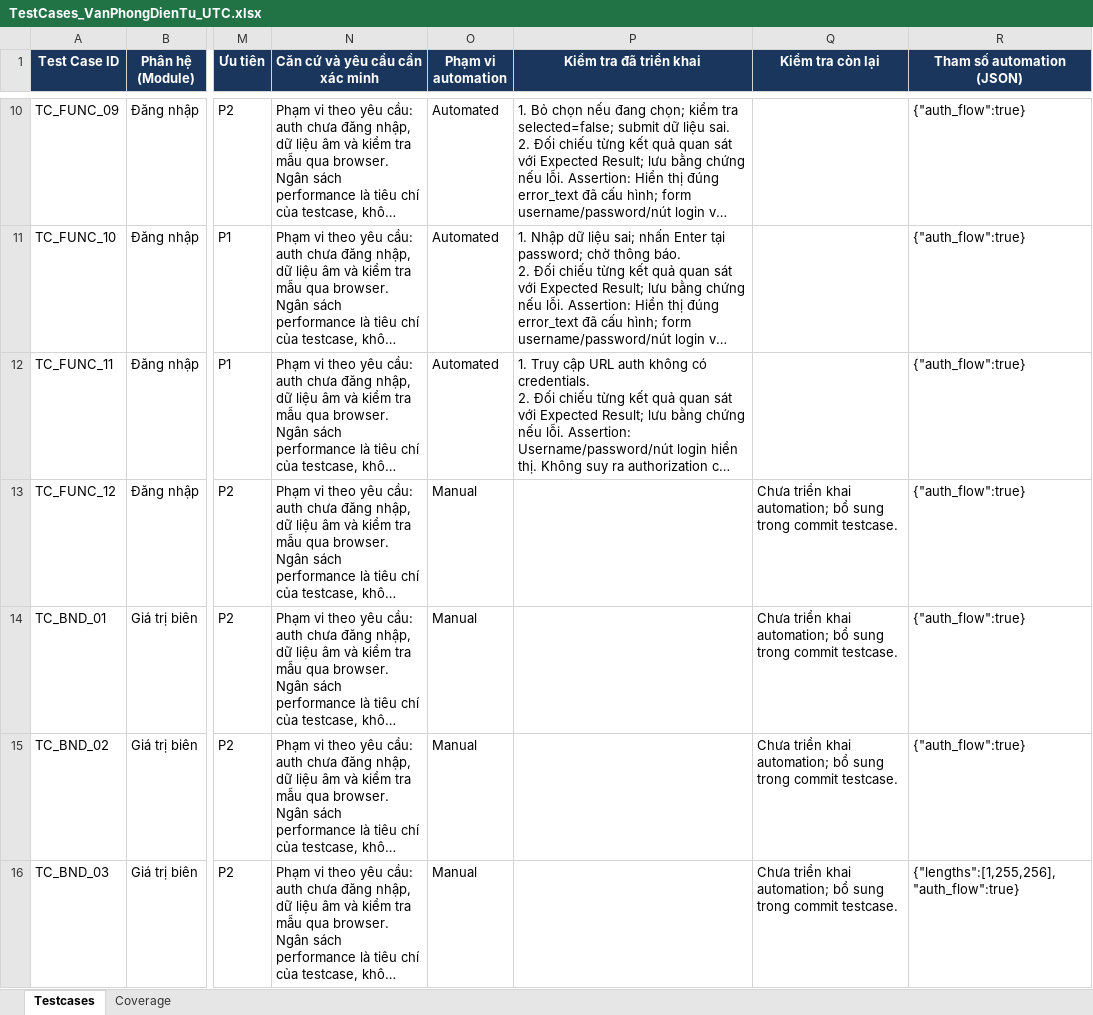
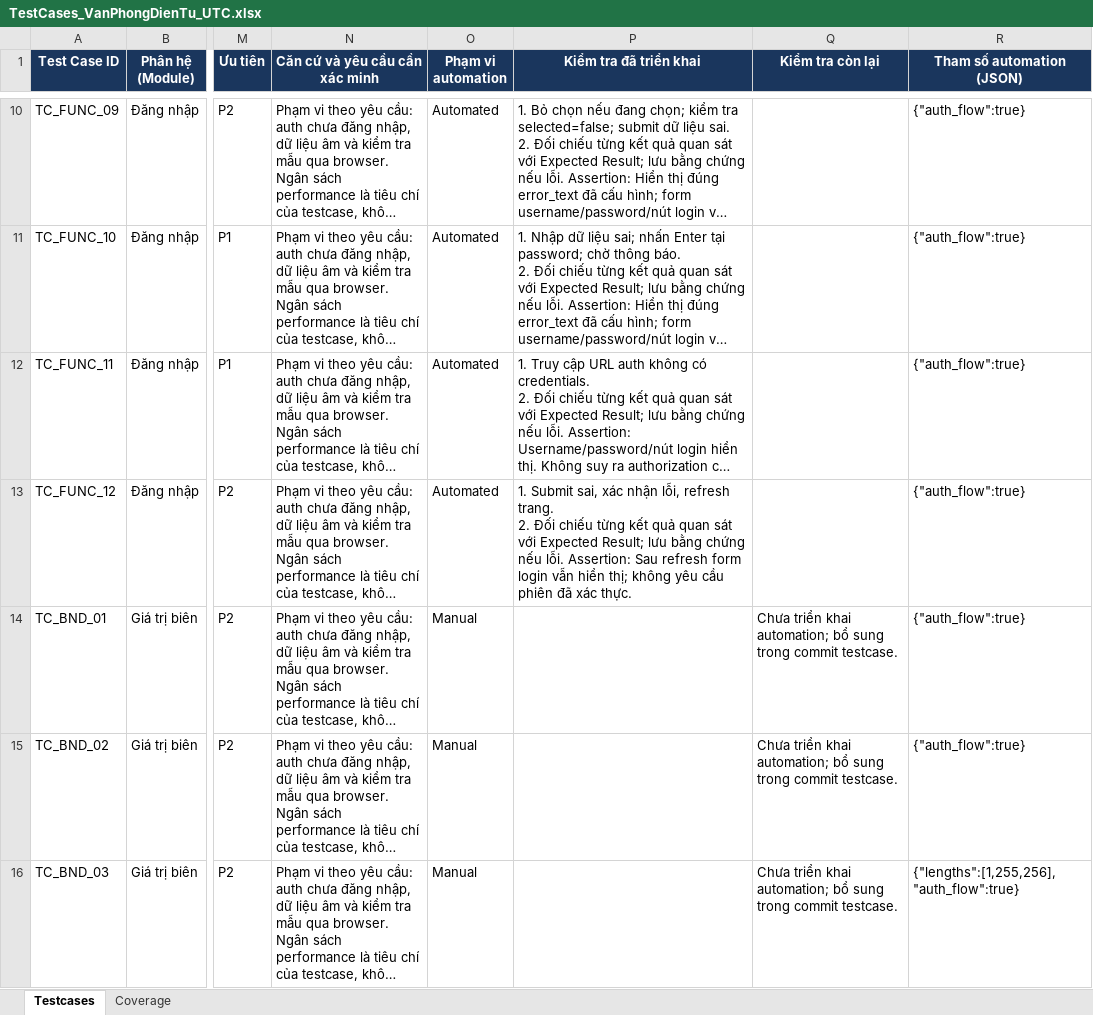
Before and after one commit to hieud3663/selenium, an Excel workbook: testcases/TestCases_VanPhongDienTu_UTC.xlsx, sheet Testcases, drawn as a sheet; only a part is shown, gaps mark what is left out; long unchanged cells end in …; values as stored, in another font and other column widths than the file's, no borders; ↵ is a line break in a cell; the diff names each change by its address in the sheet, - before the commit and + after, or states it on an @@ line.

Commit message:
test(TC_FUNC_12): Keep the login page after refreshing a failed authentication

```diff
--- a/testcases/TestCases_VanPhongDienTu_UTC.xlsx (sheet Testcases)
+++ b/testcases/TestCases_VanPhongDienTu_UTC.xlsx (sheet Testcases)
-O13 (Phạm vi automation): Manual
+O13 (Phạm vi automation): Automated
-P13 (Kiểm tra đã triển khai): (empty)
+P13 (Kiểm tra đã triển khai): 1. Submit sai, xác nhận lỗi, refresh trang. ↵ 2. Đối chiếu từng kết quả quan sát với Expected Result; lưu bằng chứng nếu lỗi. Assertion: Sau refresh form login vẫn hiển thị; không yêu cầu phiên đã xác thực.
-Q13 (Kiểm tra còn lại): Chưa triển khai automation; bổ sung trong commit testcase.
+Q13 (Kiểm tra còn lại): (empty)
```
Also changed, not shown: sheet Coverage, 1 other file.
